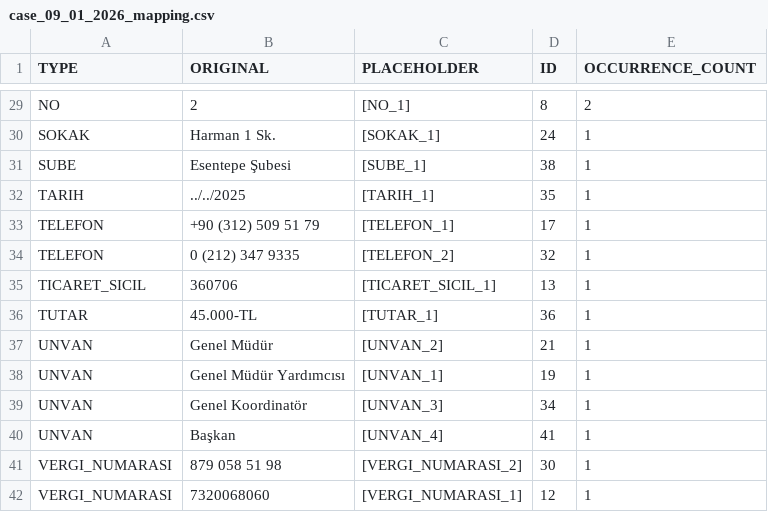
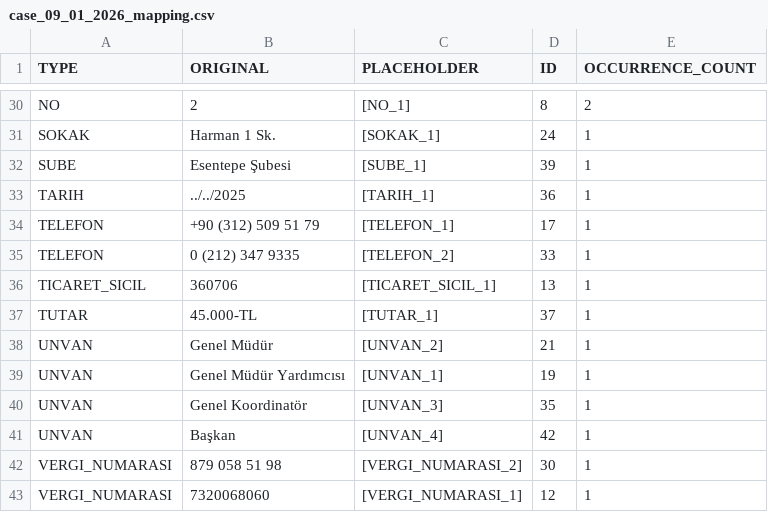
Before and after one commit to yagmurozcaan/DOCX_PII_Anonimlestirme_Araci, a CSV file: results/case_09_01_2026_mapping.csv, drawn as a sheet; only a part is shown, gaps mark what is left out; the diff covers the shown part only.

```diff
--- a/results/case_09_01_2026_mapping.csv
+++ b/results/case_09_01_2026_mapping.csv
@@ -30,12 +31,12 @@ NO,2,[NO_1],8,2
 SOKAK,Harman 1 Sk.,[SOKAK_1],24,1
-SUBE,Esentepe Şubesi,[SUBE_1],38,1
-TARIH,../../2025,[TARIH_1],35,1
+SUBE,Esentepe Şubesi,[SUBE_1],39,1
+TARIH,../../2025,[TARIH_1],36,1
 TELEFON,+90 (312) 509 51 79,[TELEFON_1],17,1
-TELEFON,0 (212) 347 9335,[TELEFON_2],32,1
+TELEFON,0 (212) 347 9335,[TELEFON_2],33,1
 TICARET_SICIL,360706,[TICARET_SICIL_1],13,1
-TUTAR,45.000-TL,[TUTAR_1],36,1
+TUTAR,45.000-TL,[TUTAR_1],37,1
 UNVAN,Genel Müdür,[UNVAN_2],21,1
 UNVAN,Genel Müdür Yardımcısı,[UNVAN_1],19,1
-UNVAN,Genel Koordinatör,[UNVAN_3],34,1
-UNVAN,Başkan,[UNVAN_4],41,1
+UNVAN,Genel Koordinatör,[UNVAN_3],35,1
+UNVAN,Başkan,[UNVAN_4],42,1
 VERGI_NUMARASI,879 058 51 98,[VERGI_NUMARASI_2],30,1
```
Also changed, not shown: 2 added rows, 1 removed row, 1 moved row and 3 edited cells elsewhere in this file, 5 other files.
